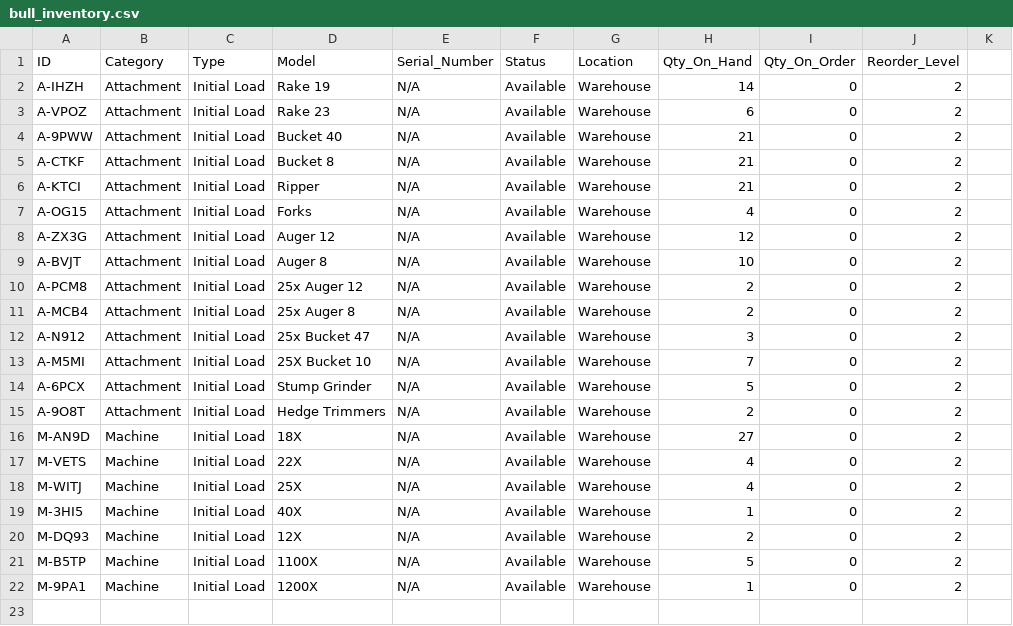
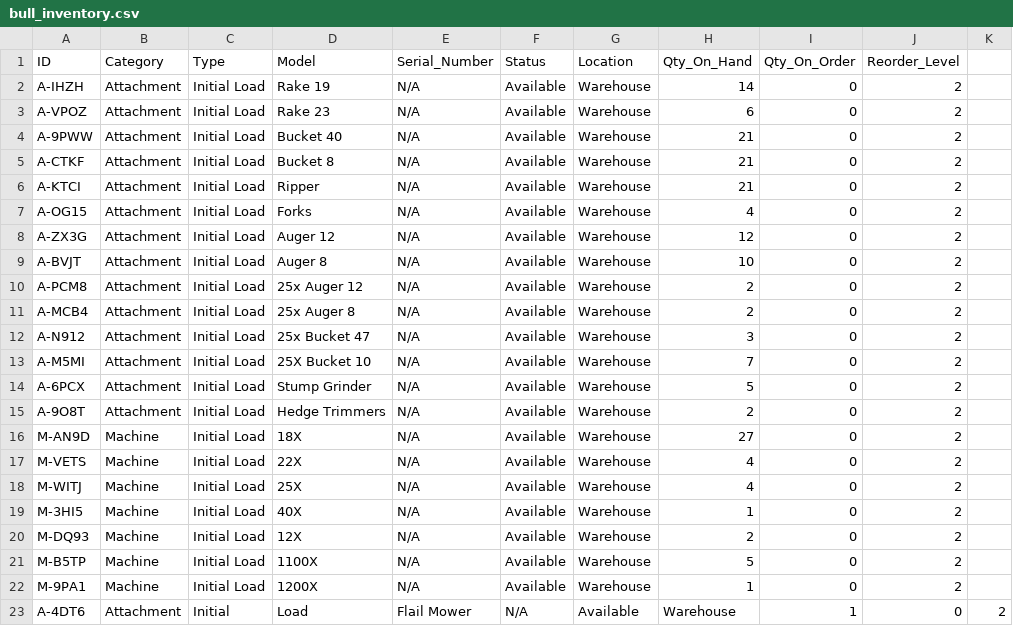
Before and after one commit to Andersonfarms/Bull-Inventory-System, a CSV file: bull_inventory.csv, drawn as a sheet.

Commit message:
Update bull_inventory.csv

```diff
--- a/bull_inventory.csv
+++ b/bull_inventory.csv
@@ -22 +22,2 @@ M-B5TP,Machine,Initial Load,1100X,N/A,Available,Warehouse,5,0,2
 M-9PA1,Machine,Initial Load,1200X,N/A,Available,Warehouse,1,0,2
+A-4DT6,Attachment,Initial,Load,Flail Mower,N/A,Available,Warehouse,1,0,2
```
